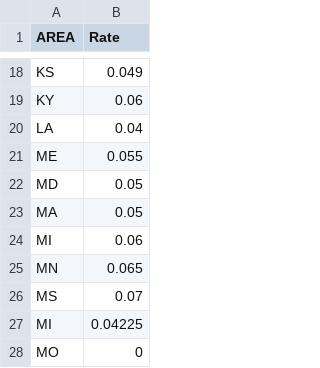
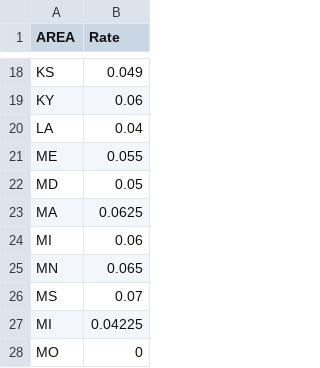
Before and after one commit to dokterbob/satchmo, a CSV file: satchmo/apps/tax/data/tax-table.csv, drawn as a sheet; only a part is shown, gaps mark what is left out.

Commit message:
Updating MA tax. Closes #880

```diff
--- a/satchmo/apps/tax/data/tax-table.csv
+++ b/satchmo/apps/tax/data/tax-table.csv
@@ -22,3 +22,3 @@ ME,0.055
 MD,0.05
-MA,0.05
+MA,0.0625
 MI,0.06
```
